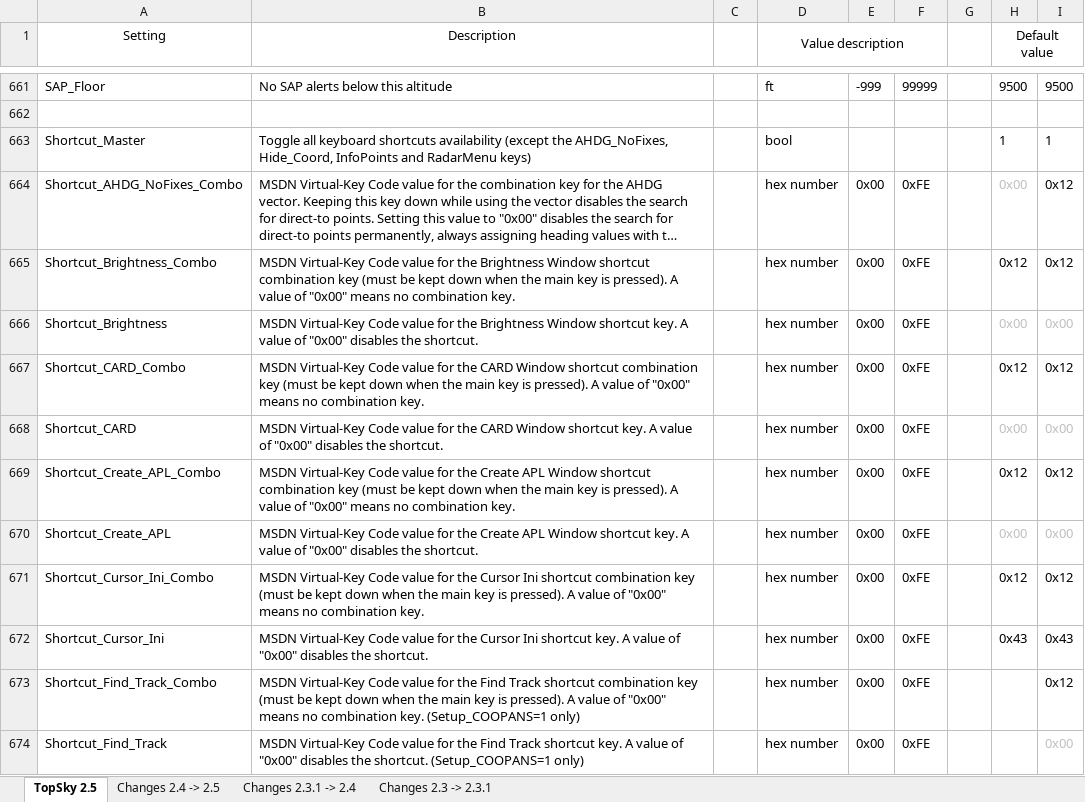
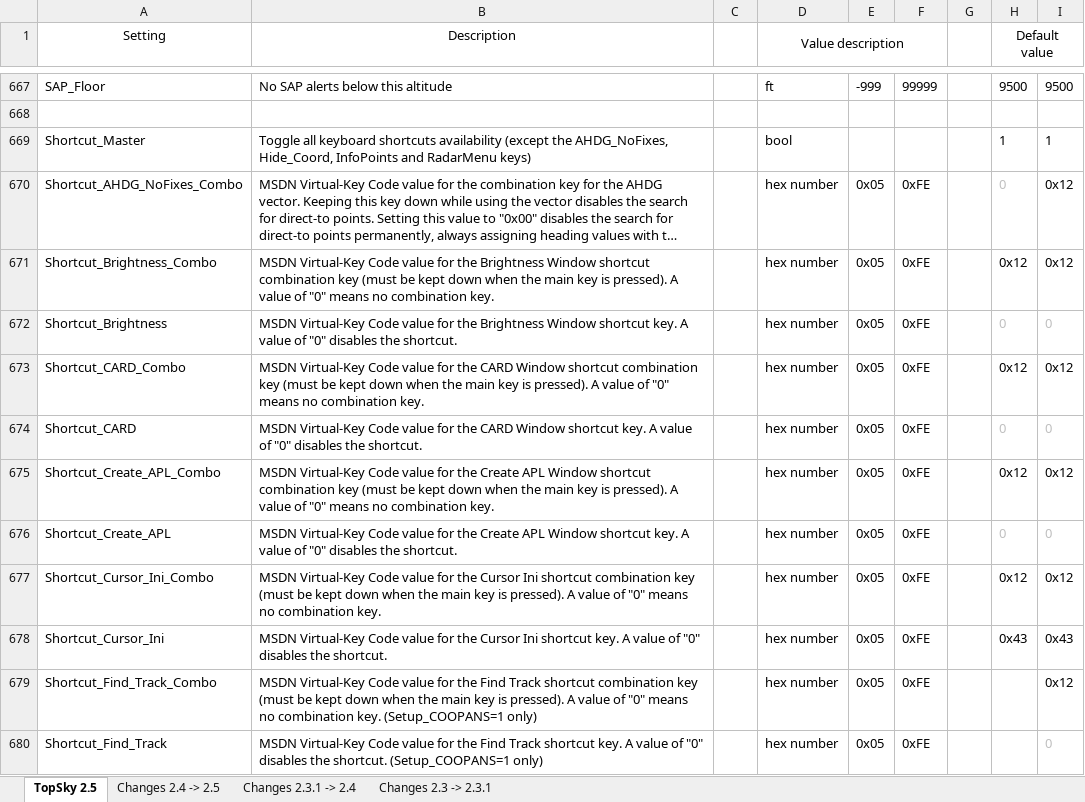
Before and after one commit to HazarMelihUymaz/LTXX-Sector-File, an Excel workbook: Plugins/TopSky ACC-APP/Documentation/Developer/TopSky_Developer_Guide_Settings.xlsx, sheet TopSky 2.5, drawn as a sheet; only a part is shown, gaps mark what is left out; long unchanged cells end in …; values as stored, in another font and other column widths than the file's, no borders; conditional formats not drawn; addresses are those after the commit; the diff covers the shown part only; the diff names each change by its address in the sheet, - before the commit and + after, or states it on an @@ line.

```diff
--- a/Plugins/TopSky ACC-APP/Documentation/Developer/TopSky_Developer_Guide_Settings.xlsx (sheet TopSky 2.5)
+++ b/Plugins/TopSky ACC-APP/Documentation/Developer/TopSky_Developer_Guide_Settings.xlsx (sheet TopSky 2.5)
-E670:E680: 0x00
+E670:E680: 0x05
-H670 (Default value): 0x00
+H670 (Default value): 0
-B671 (Description): …value of "0x00" means no…
+B671 (Description): …value of "0" means no…
-B672 (Description): …value of "0x00" disables the…
+B672 (Description): …value of "0" disables the…
-H672 (Default value): 0x00
+H672 (Default value): 0
-I672: 0x00
+I672: 0
-B673 (Description): …value of "0x00" means no…
+B673 (Description): …value of "0" means no…
-B674 (Description): …value of "0x00" disables the…
+B674 (Description): …value of "0" disables the…
-H674 (Default value): 0x00
+H674 (Default value): 0
-I674: 0x00
+I674: 0
-B675 (Description): …value of "0x00" means no…
+B675 (Description): …value of "0" means no…
-B676 (Description): …value of "0x00" disables the…
+B676 (Description): …value of "0" disables the…
-H676 (Default value): 0x00
+H676 (Default value): 0
-I676: 0x00
+I676: 0
-B677 (Description): …value of "0x00" means no…
+B677 (Description): …value of "0" means no…
-B678 (Description): …value of "0x00" disables the…
+B678 (Description): …value of "0" disables the…
-B679 (Description): …value of "0x00" means no…
+B679 (Description): …value of "0" means no…
-B680 (Description): …value of "0x00" disables the…
+B680 (Description): …value of "0" disables the…
-I680: 0x00
+I680: 0
```
Also changed, not shown: 7 added rows, 1 removed row, 1 moved row and 151 edited cells elsewhere in this sheet, sheet Changes 2.4 -> 2.5, Plugins/TopSky/Documentation/Developer/TopSky_Developer_Guide_Settings.xlsx, 17 other files.
